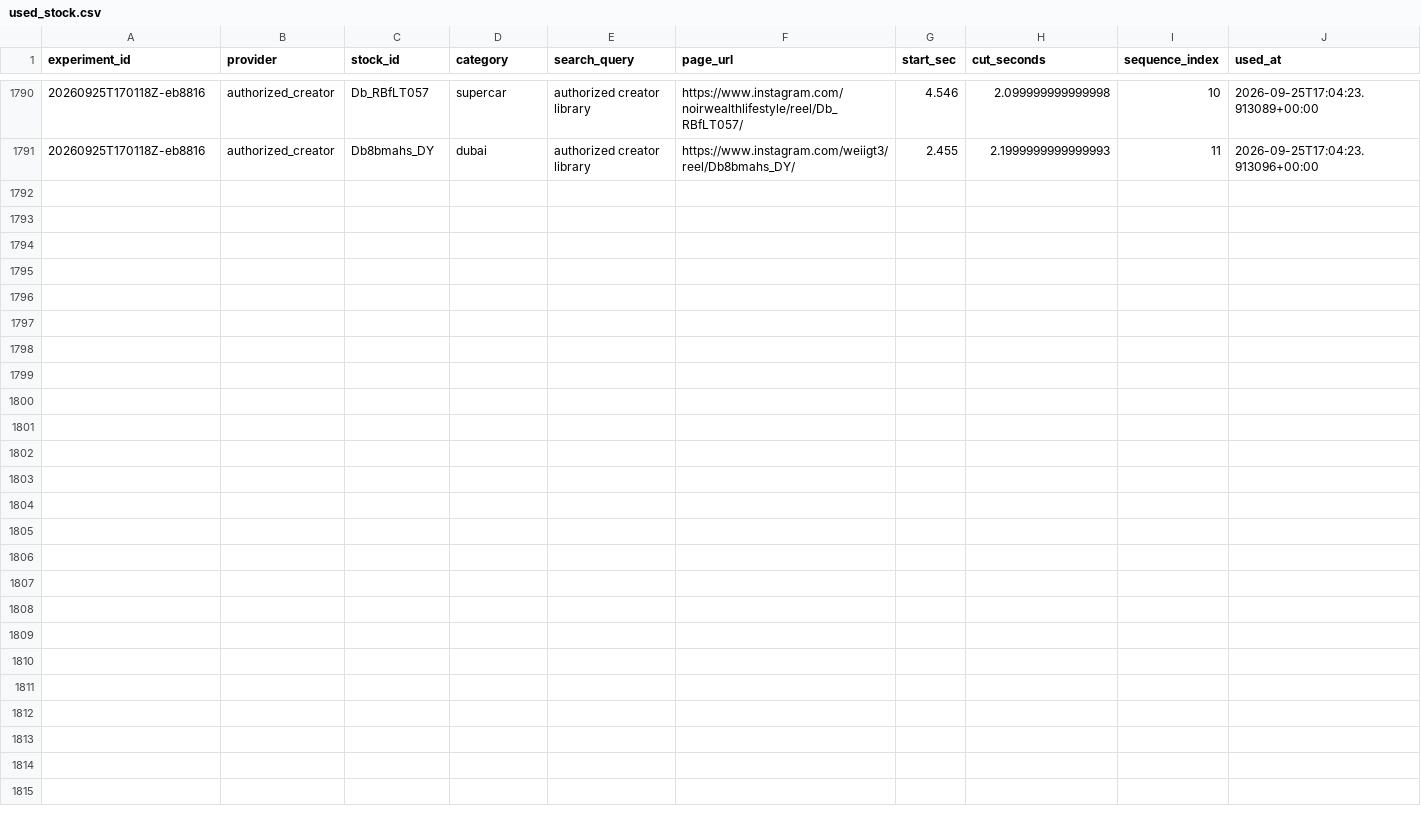
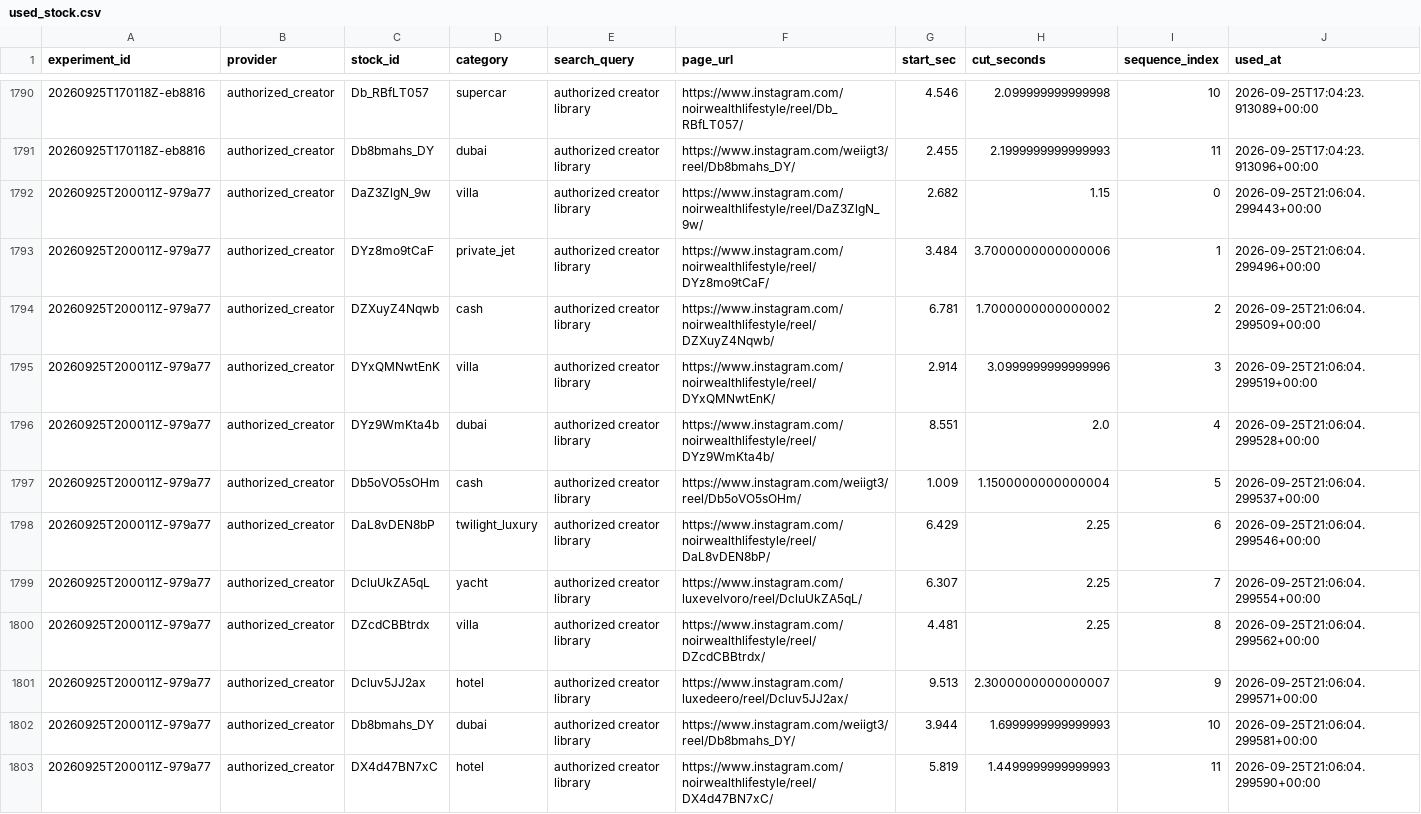
Before and after one commit to Wahb-tech/video-pipeline, a CSV file: data/used_stock.csv, drawn as a sheet; only a part is shown, gaps mark what is left out.

```diff
--- a/data/used_stock.csv
+++ b/data/used_stock.csv
@@ -1791 +1791,13 @@ experiment_id,provider,stock_id,category,search_query,page_url,start_sec,cut_sec
 20260925T170118Z-eb8816,authorized_creator,Db8bmahs_DY,dubai,authorized creator library,https://www.instagram.com/weiigt3/reel/Db8bmahs_DY/,2.455,2.1999999999999993,11,2026-09-25T17:04:23.913096+00:00
+20260925T200011Z-979a77,authorized_creator,DaZ3ZlgN_9w,villa,authorized creator library,https://www.instagram.com/noirwealthlifestyle/reel/DaZ3ZlgN_9w/,2.682,1.15,0,2026-09-25T21:06:04.299443+00:00
+20260925T200011Z-979a77,authorized_creator,DYz8mo9tCaF,private_jet,authorized creator library,https://www.instagram.com/noirwealthlifestyle/reel/DYz8mo9tCaF/,3.484,3.7000000000000006,1,2026-09-25T21:06:04.299496+00:00
+20260925T200011Z-979a77,authorized_creator,DZXuyZ4Nqwb,cash,authorized creator library,https://www.instagram.com/noirwealthlifestyle/reel/DZXuyZ4Nqwb/,6.781,1.7000000000000002,2,2026-09-25T21:06:04.299509+00:00
+20260925T200011Z-979a77,authorized_creator,DYxQMNwtEnK,villa,authorized creator library,https://www.instagram.com/noirwealthlifestyle/reel/DYxQMNwtEnK/,2.914,3.0999999999999996,3,2026-09-25T21:06:04.299519+00:00
+20260925T200011Z-979a77,authorized_creator,DYz9WmKta4b,dubai,authorized creator library,https://www.instagram.com/noirwealthlifestyle/reel/DYz9WmKta4b/,8.551,2.0,4,2026-09-25T21:06:04.299528+00:00
+20260925T200011Z-979a77,authorized_creator,Db5oVO5sOHm,cash,authorized creator library,https://www.instagram.com/weiigt3/reel/Db5oVO5sOHm/,1.009,1.1500000000000004,5,2026-09-25T21:06:04.299537+00:00
+20260925T200011Z-979a77,authorized_creator,DaL8vDEN8bP,twilight_luxury,authorized creator library,https://www.instagram.com/noirwealthlifestyle/reel/DaL8vDEN8bP/,6.429,2.25,6,2026-09-25T21:06:04.299546+00:00
+20260925T200011Z-979a77,authorized_creator,DcluUkZA5qL,yacht,authorized creator library,https://www.instagram.com/luxevelvoro/reel/DcluUkZA5qL/,6.307,2.25,7,2026-09-25T21:06:04.299554+00:00
+20260925T200011Z-979a77,authorized_creator,DZcdCBBtrdx,villa,authorized creator library,https://www.instagram.com/noirwealthlifestyle/reel/DZcdCBBtrdx/,4.481,2.25,8,2026-09-25T21:06:04.299562+00:00
+20260925T200011Z-979a77,authorized_creator,Dcluv5JJ2ax,hotel,authorized creator library,https://www.instagram.com/luxedeero/reel/Dcluv5JJ2ax/,9.513,2.3000000000000007,9,2026-09-25T21:06:04.299571+00:00
+20260925T200011Z-979a77,authorized_creator,Db8bmahs_DY,dubai,authorized creator library,https://www.instagram.com/weiigt3/reel/Db8bmahs_DY/,3.944,1.6999999999999993,10,2026-09-25T21:06:04.299581+00:00
+20260925T200011Z-979a77,authorized_creator,DX4d47BN7xC,hotel,authorized creator library,https://www.instagram.com/noirwealthlifestyle/reel/DX4d47BN7xC/,5.819,1.4499999999999993,11,2026-09-25T21:06:04.299590+00:00
```
Also changed, not shown: data/generated.csv.
